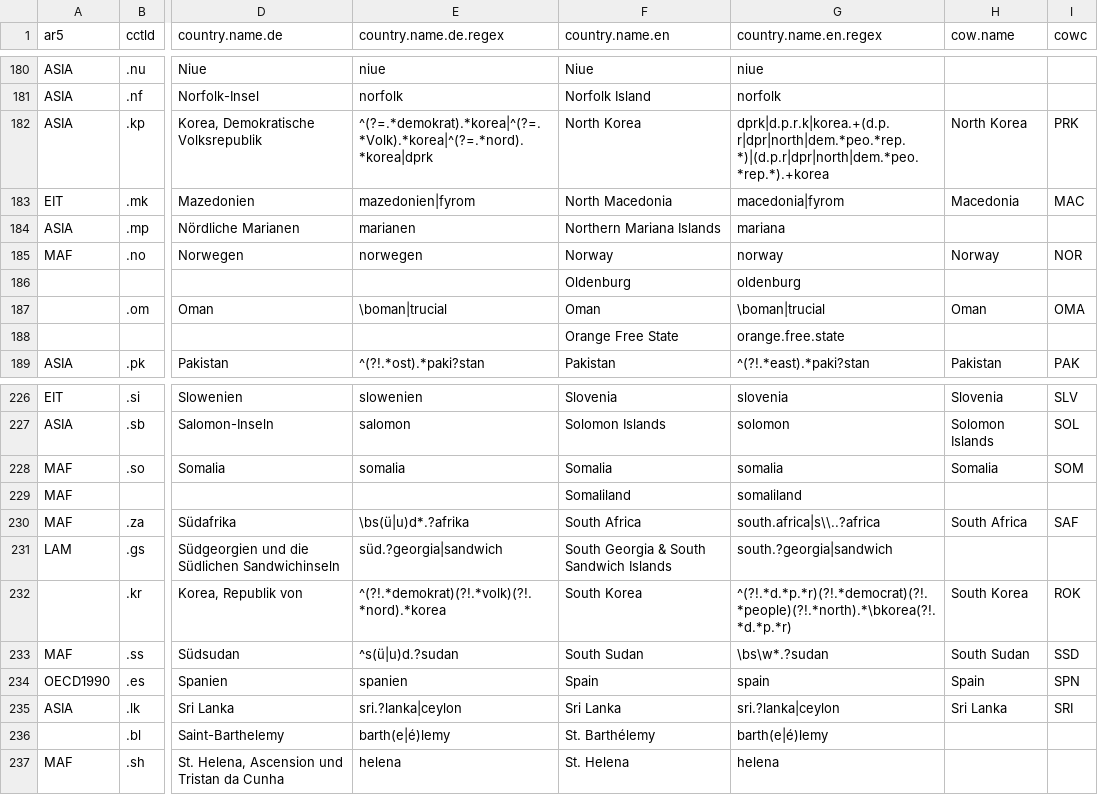
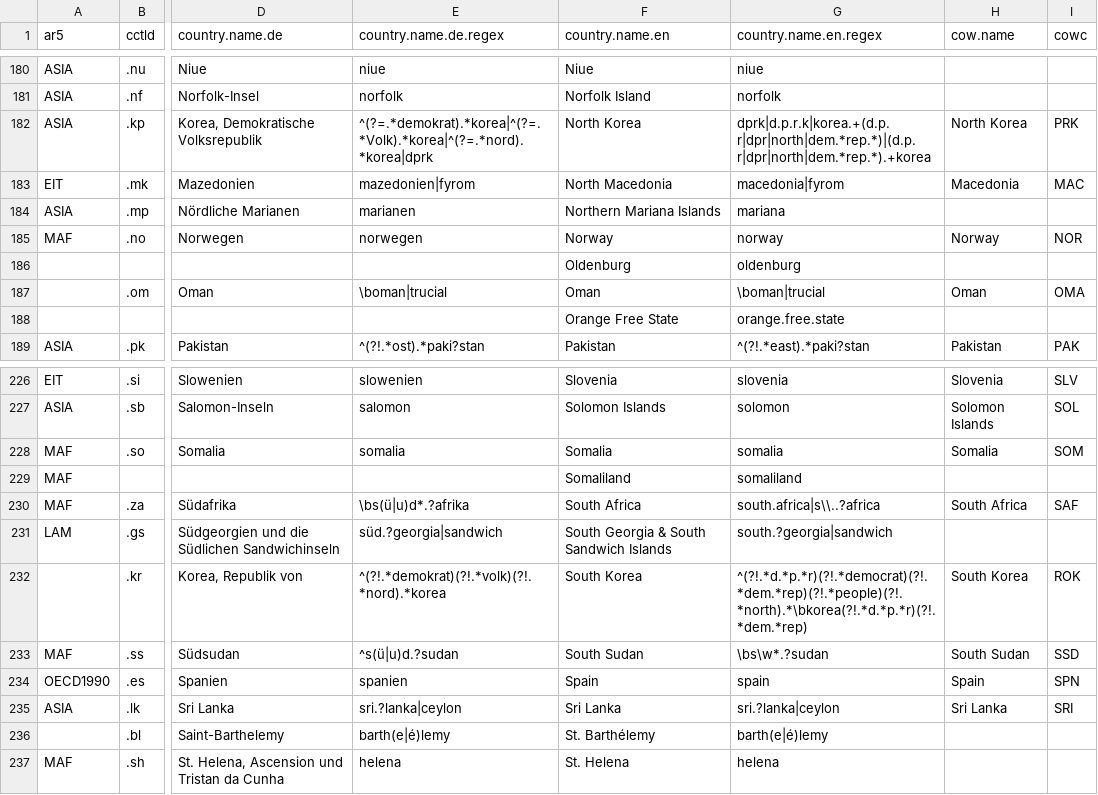
Before and after one commit to vincentarelbundock/countrycode, a CSV file: dictionary/codelist_without_cldr.csv, drawn as a sheet; only a part is shown, gaps mark what is left out; the diff names each change by its address in the sheet, - before the commit and + after, or states it on an @@ line.

Commit message:
Korea, Dem. Rep. should be PRK

```diff
--- a/dictionary/codelist_without_cldr.csv
+++ b/dictionary/codelist_without_cldr.csv
-G182 (country.name.en.regex): dprk|d.p.r.k|korea.+(d.p.r|dpr|north|dem.*peo.*rep.*)|(d.p.r|dpr|north|dem.*peo.*rep.*).+korea
+G182 (country.name.en.regex): dprk|d.p.r.k|korea.+(d.p.r|dpr|north|dem.*rep.*)|(d.p.r|dpr|north|dem.*rep.*).+korea
-G232 (country.name.en.regex): ^(?!.*d.*p.*r)(?!.*democrat)(?!.*people)(?!.*north).*\bkorea(?!.*d.*p.*r)
+G232 (country.name.en.regex): ^(?!.*d.*p.*r)(?!.*democrat)(?!.*dem.*rep)(?!.*people)(?!.*north).*\bkorea(?!.*d.*p.*r)(?!.*dem.*rep)
```
Also changed, not shown: dictionary/data_regex.csv, 5 other files.
